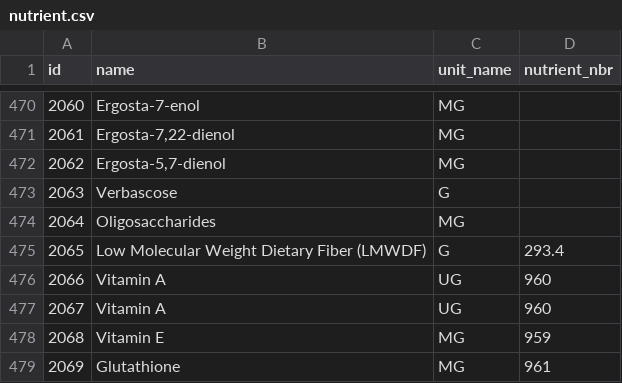
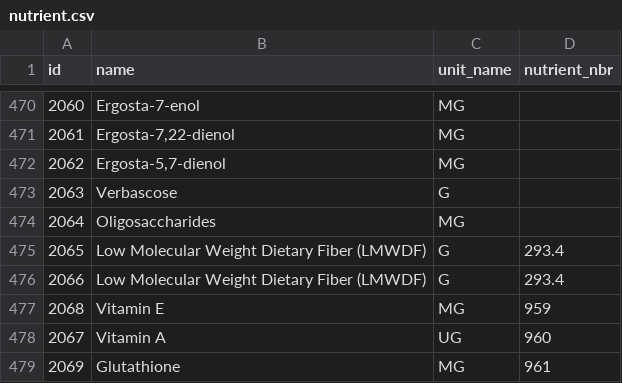
Before and after one commit to ostapkob/healthy-menu, a CSV file: csv_data/nutrient.csv, drawn as a sheet; only a part is shown, gaps mark what is left out.

```diff
--- a/csv_data/nutrient.csv
+++ b/csv_data/nutrient.csv
@@ -475,5 +475,5 @@ id,name,unit_name,nutrient_nbr
 2065,Low Molecular Weight Dietary Fiber (LMWDF),G,293.4
-2066,Vitamin A,UG,960
+2066,Low Molecular Weight Dietary Fiber (LMWDF),G,293.4
+2068,Vitamin E,MG,959
 2067,Vitamin A,UG,960
-2068,Vitamin E,MG,959
 2069,Glutathione,MG,961
```
Also changed, not shown: 10 other files.
